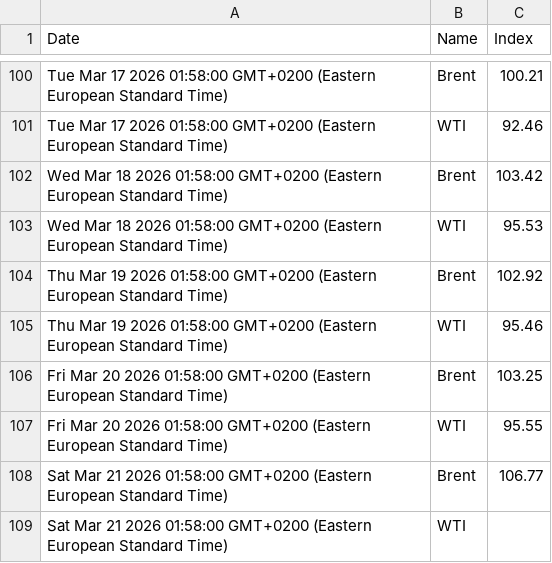
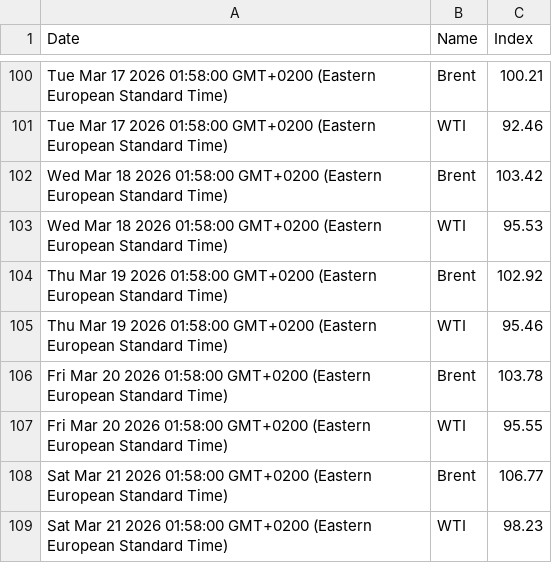
Before and after one commit to denesdata/roem, a CSV file: roem 2.0/Financial Markets/Brent & WTI.csv, drawn as a sheet; only a part is shown, gaps mark what is left out.

Commit message:
Update roem 2.0/Financial Markets/Brent & WTI.csv

```diff
--- a/roem 2.0/Financial Markets/Brent & WTI.csv
+++ b/roem 2.0/Financial Markets/Brent & WTI.csv
@@ -105,5 +105,5 @@ Thu Mar 19 2026 01:58:00 GMT+0200 (Eastern European Standard Time),Brent,102.92
 Thu Mar 19 2026 01:58:00 GMT+0200 (Eastern European Standard Time),WTI,95.46
-Fri Mar 20 2026 01:58:00 GMT+0200 (Eastern European Standard Time),Brent,103.25
+Fri Mar 20 2026 01:58:00 GMT+0200 (Eastern European Standard Time),Brent,103.78
 Fri Mar 20 2026 01:58:00 GMT+0200 (Eastern European Standard Time),WTI,95.55
 Sat Mar 21 2026 01:58:00 GMT+0200 (Eastern European Standard Time),Brent,106.77
-Sat Mar 21 2026 01:58:00 GMT+0200 (Eastern European Standard Time),WTI,
+Sat Mar 21 2026 01:58:00 GMT+0200 (Eastern European Standard Time),WTI,98.23
```
